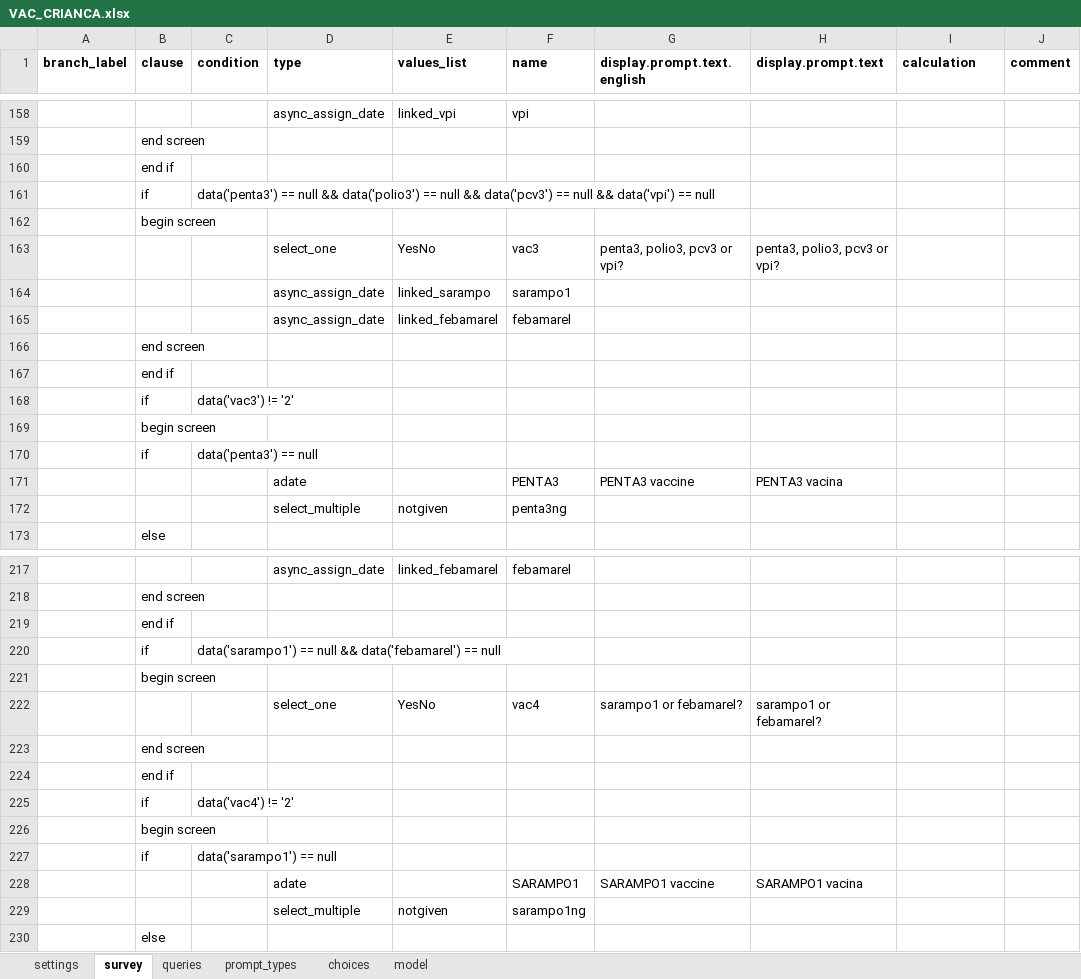
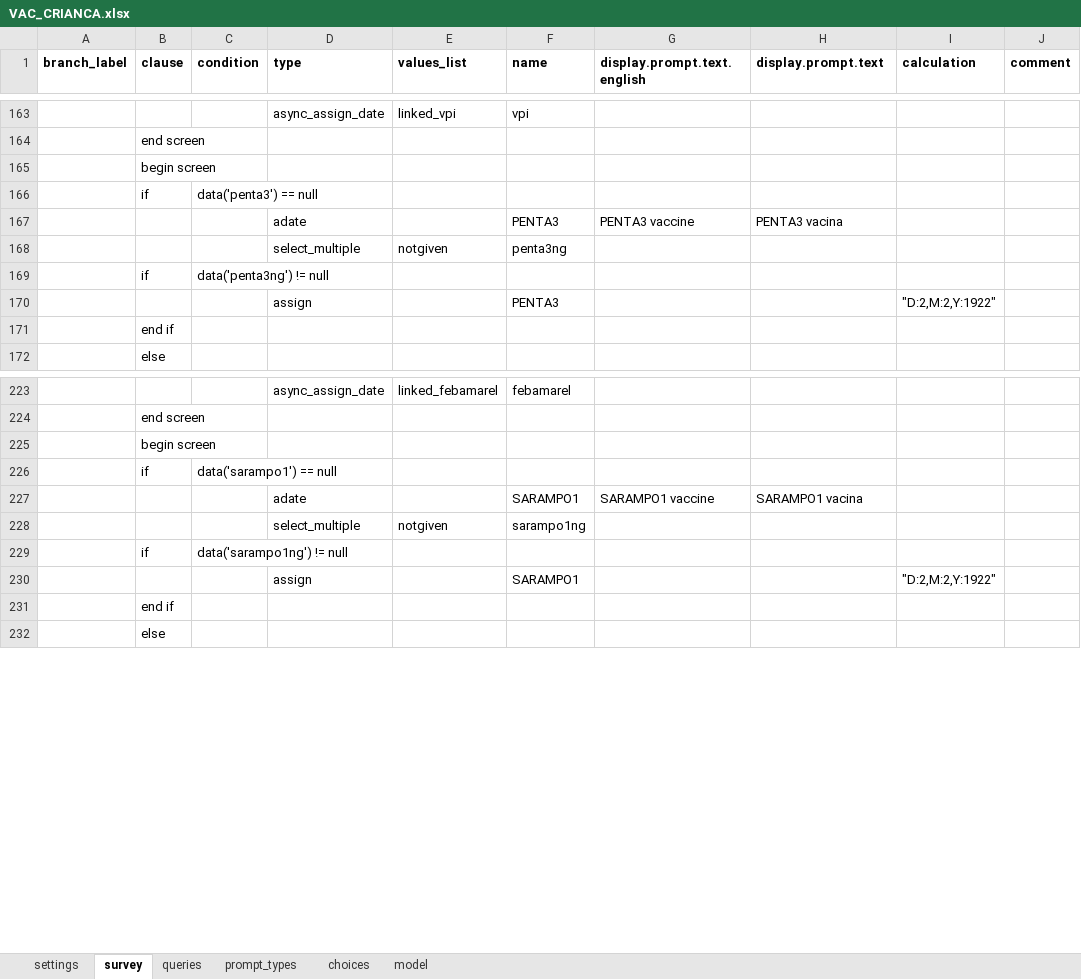
Before and after one commit to BandimHealthProject/EqM, an Excel workbook: app/config/tables/VAC/forms/VAC_CRIANCA/VAC_CRIANCA.xlsx, sheet survey, drawn as a sheet; only a part is shown, gaps mark what is left out; values as stored, in another font and other column widths than the file's, no borders; removed rows and columns are numbered as before the commit, all else as after; the diff covers the shown part only; the diff names each change by its address in the sheet, - before the commit and + after, or states it on an @@ line.

Commit message:
Changes in VAC_CRIANCA
Date for "not given" 2.2.1922

```diff
--- a/app/config/tables/VAC/forms/VAC_CRIANCA/VAC_CRIANCA.xlsx (sheet survey)
+++ b/app/config/tables/VAC/forms/VAC_CRIANCA/VAC_CRIANCA.xlsx (sheet survey)
@@ row 160 moved to row 61: end if @@
-row 161:  | if | data('penta3') == null && data('polio3') == null && data('pcv3') == null && data('vpi') == null
-row 162:  | begin screen
-row 163:  |  |  | select_one | YesNo | vac3 | penta3, polio3, pcv3 or vpi? | penta3, polio3, pcv3 or vpi?
-row 164:  |  |  | async_assign_date | linked_sarampo | sarampo1
-row 165:  |  |  | async_assign_date | linked_febamarel | febamarel
-row 166:  | end screen
@@ row 167 moved to row 75: end if @@
-row 168:  | if | data('vac3') != '2'
+row 169:  | if | data('penta3ng') != null
+row 170:  |  |  | assign |  | PENTA3 |  |  | "D:2,M:2,Y:1922"
+row 171:  | end if
@@ row 219 moved to row 89: end if @@
-row 220:  | if | data('sarampo1') == null && data('febamarel') == null
-row 221:  | begin screen
-row 222:  |  |  | select_one | YesNo | vac4 | sarampo1 or febamarel? | sarampo1 or febamarel?
-row 223:  | end screen
@@ row 224 moved to row 109: end if @@
-row 225:  | if | data('vac4') != '2'
+row 229:  | if | data('sarampo1ng') != null
+row 230:  |  |  | assign |  | SARAMPO1 |  |  | "D:2,M:2,Y:1922"
+row 231:  | end if
```
Also changed, not shown: 34 added rows, 24 removed rows and 4 moved rows elsewhere in this sheet, sheet model, app/config/tables/VAC/forms/VAC/VAC.xlsx, 2 other files.
